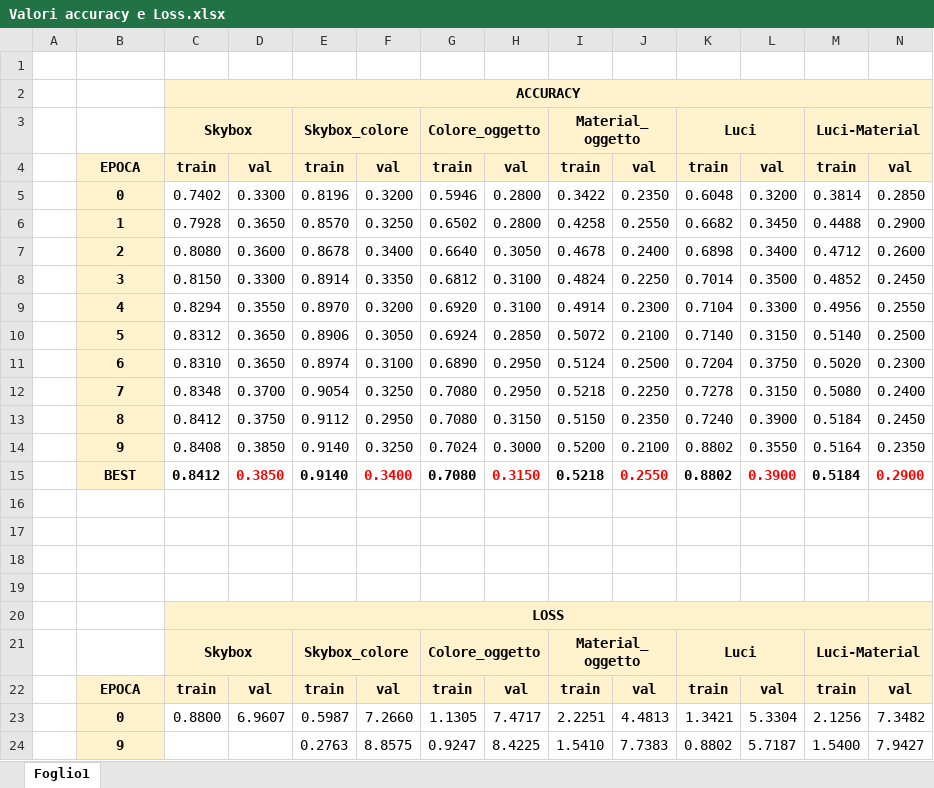
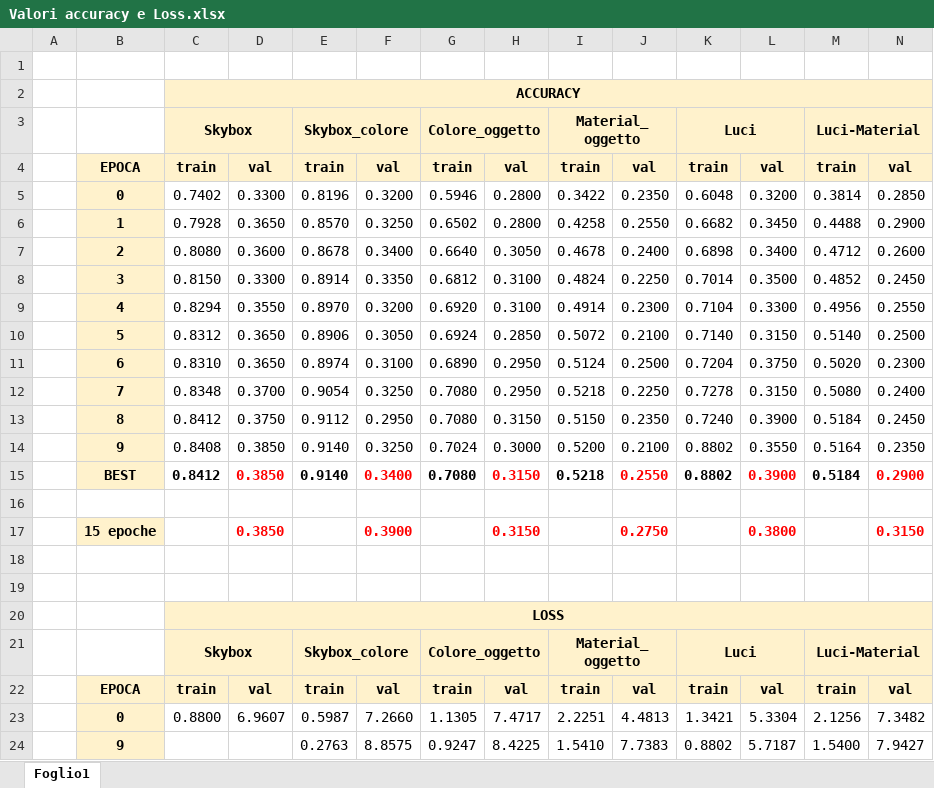
Before and after one commit to RinaldoMancosu/Progetto_pytorch, an Excel workbook: Valori accuracy e Loss.xlsx, sheet Foglio1, drawn as a sheet; values as stored, in another font and other column widths than the file's, no borders; the diff names each change by its address in the sheet, - before the commit and + after, or states it on an @@ line.

```diff
--- a/Valori accuracy e Loss.xlsx (sheet Foglio1)
+++ b/Valori accuracy e Loss.xlsx (sheet Foglio1)
-row 17: (empty)
+row 17:  | 15 epoche |  | 0.3850 |  | 0.3900 |  | 0.3150 |  | 0.2750 |  | 0.3800 |  | 0.3150
-B17 fill: none
+B17 fill: #FFF2CC
```
Also changed, not shown: 1 other file.
